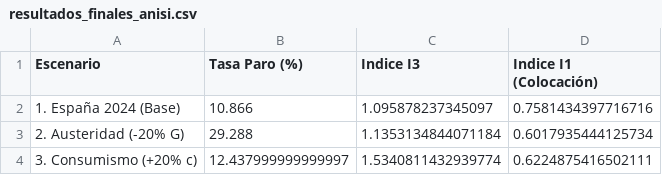
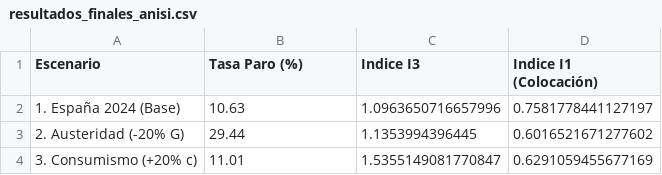
Before and after one commit to Aliciarg04/abm-anisi-spain, a CSV file: codigo/data/resultados_finales_anisi.csv, drawn as a sheet.

```diff
--- a/codigo/data/resultados_finales_anisi.csv
+++ b/codigo/data/resultados_finales_anisi.csv
@@ -1,4 +1,4 @@
 Escenario,Tasa Paro (%),Indice I3,Indice I1 (Colocación)
-1. España 2024 (Base),10.866,1.095878237345097,0.7581434397716716
-2. Austeridad (-20% G),29.288,1.1353134844071184,0.6017935444125734
-3. Consumismo (+20% c),12.437999999999997,1.5340811432939774,0.6224875416502111
+1. España 2024 (Base),10.63,1.0963650716657996,0.7581778441127197
+2. Austeridad (-20% G),29.44,1.1353994396445,0.6016521671277602
+3. Consumismo (+20% c),11.01,1.5355149081770847,0.6291059455677169
```
Also changed, not shown: 9 other files.
